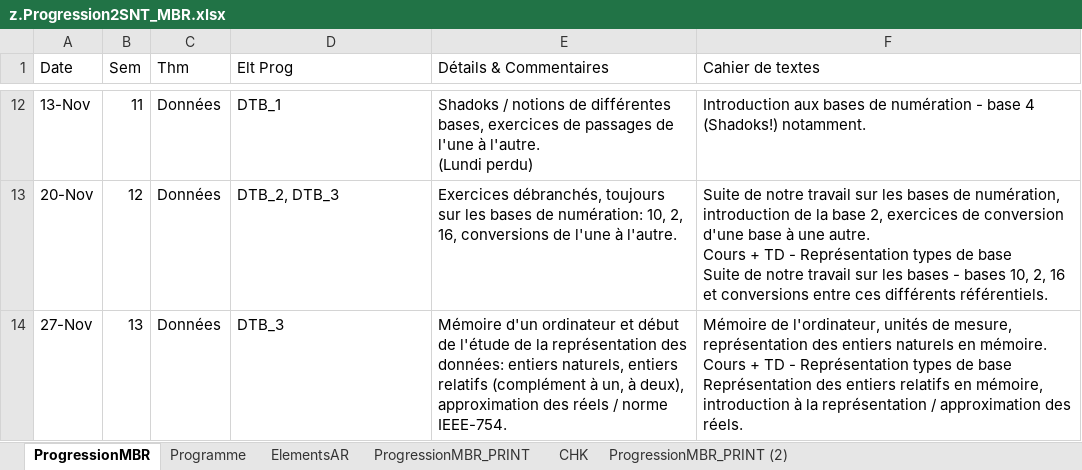
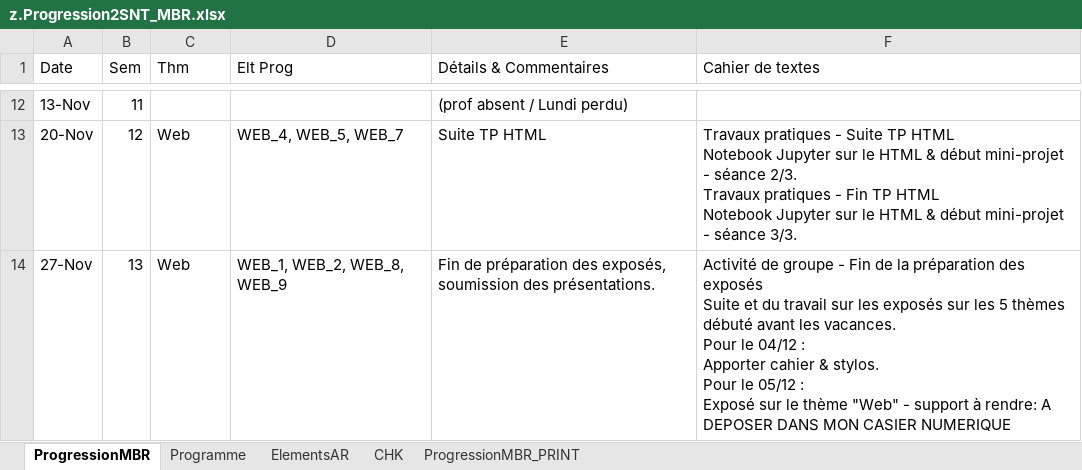
Before and after one commit to marc-biver/Fustel_NSI-SNT_v3, an Excel workbook: 2nde_SNT/z.Progression2SNT_MBR.xlsx, sheet ProgressionMBR, drawn as a sheet; only a part is shown, gaps mark what is left out; values as stored, in another font and other column widths than the file's, no cell formats; ↵ is a line break in a cell; the diff covers the shown part only; the diff names each change by its address in the sheet, - before the commit and + after, or states it on an @@ line.

Commit message:
Mise à jour progression SNT en vue passage inspecteur

```diff
--- a/2nde_SNT/z.Progression2SNT_MBR.xlsx (sheet ProgressionMBR)
+++ b/2nde_SNT/z.Progression2SNT_MBR.xlsx (sheet ProgressionMBR)
-sheet tab: ProgressionMBR_PRINT (2)
@@ sheet tab order changed: ProgressionMBR | Programme | ElementsAR | CHK | ProgressionMBR_PRINT @@
-C12 (Thm): Données
+C12 (Thm): (empty)
-D12 (Elt Prog): DTB_1
+D12 (Elt Prog): (empty)
-E12 (Détails & Commentaires): Shadoks / notions de différentes bases, exercices de passages de l'une à l'autre. ↵ (Lundi perdu)
+E12 (Détails & Commentaires): (prof absent / Lundi perdu)
-F12 (Cahier de textes): Introduction aux bases de numération - base 4 (Shadoks!) notamment.
+F12 (Cahier de textes): (empty)
-C13:C14 (Thm): Données
+C13:C14 (Thm): Web
-D13 (Elt Prog): DTB_2, DTB_3
+D13 (Elt Prog): WEB_4, WEB_5, WEB_7
-E13 (Détails & Commentaires): Exercices débranchés, toujours sur les bases de numération: 10, 2, 16, conversions de l'une à l'autre.
+E13 (Détails & Commentaires): Suite TP HTML
-F13 (Cahier de textes): Suite de notre travail sur les bases de numération, introduction de la base 2, exercices de conversion d'une base à une autre. ↵ Cours + TD - Représentation types de base ↵ Suite de notre travail sur les bases - bases 10, 2, 16 et conversions entre ces différents référentiels.
+F13 (Cahier de textes): Travaux pratiques - Suite TP HTML ↵ Notebook Jupyter sur le HTML & début mini-projet - séance 2/3. ↵ Travaux pratiques - Fin TP HTML ↵ Notebook Jupyter sur le HTML & début mini-projet - séance 3/3.
-D14 (Elt Prog): DTB_3
+D14 (Elt Prog): WEB_1, WEB_2, WEB_8, WEB_9
-E14 (Détails & Commentaires): Mémoire d'un ordinateur et début de l'étude de la représentation des données: entiers naturels, entiers relatifs (complément à un, à deux), approximation des réels / norme IEEE-754.
+E14 (Détails & Commentaires): Fin de préparation des exposés, soumission des présentations.
-F14 (Cahier de textes): Mémoire de l'ordinateur, unités de mesure, représentation des entiers naturels en mémoire. ↵ Cours + TD - Représentation types de base ↵ Représentation des entiers relatifs en mémoire, introduction à la représentation / approximation des réels.
+F14 (Cahier de textes): Activité de groupe - Fin de la préparation des exposés ↵ Suite et du travail sur les exposés sur les 5 thèmes débuté avant les vacances. ↵ Pour le 04/12 : ↵ Apporter cahier & stylos. ↵ Pour le 05/12 : ↵ Exposé sur le thème "Web" - support à rendre: A DEPOSER DANS MON CASIER NUMERIQUE
```
Also changed, not shown: 99 edited cells elsewhere in this sheet, sheet ProgressionMBR_PRINT, sheet ElementsAR, sheet Programme, cell formats.
